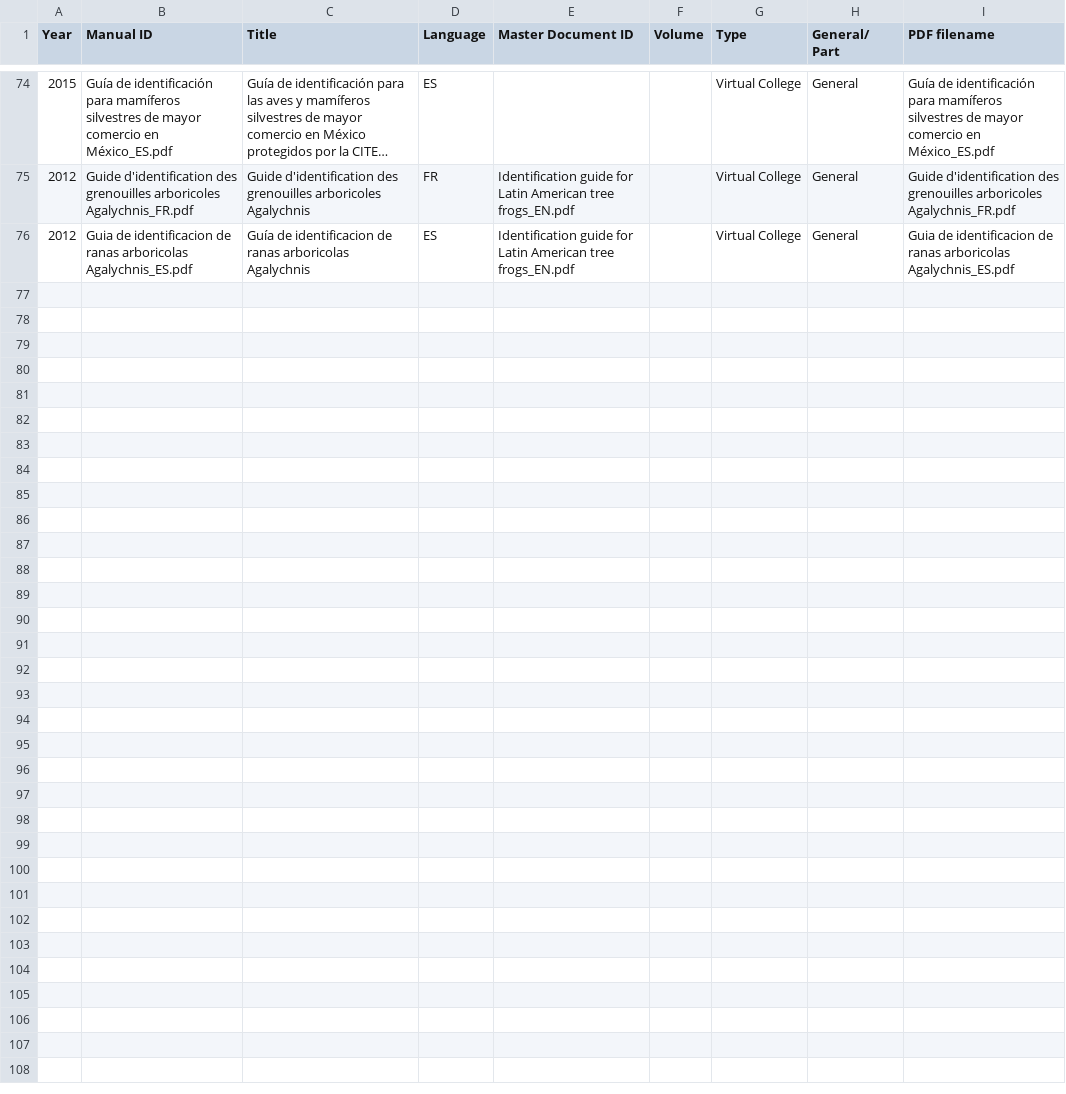
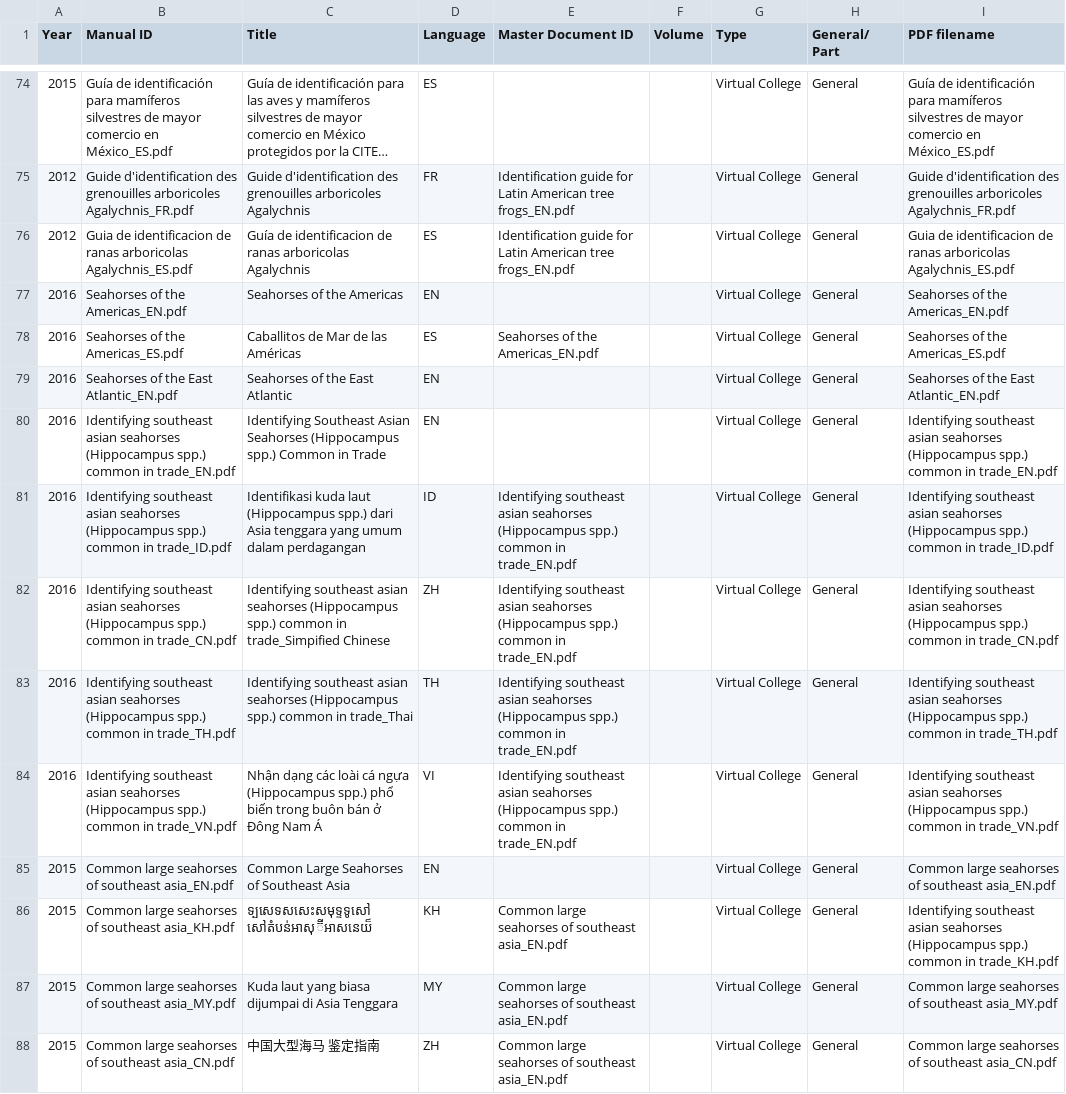
Before and after one commit to unepwcmc/SAPI, a CSV file: lib/data/id_materials/VC_pdf/documents_vc_pdf.csv, drawn as a sheet; only a part is shown, gaps mark what is left out; long unchanged cells end in ….

```diff
--- a/lib/data/id_materials/VC_pdf/documents_vc_pdf.csv
+++ b/lib/data/id_materials/VC_pdf/documents_vc_pdf.csv
@@ -76 +76,13 @@ Year,Manual ID,Title,Language,Master Document ID,Volume,Type,General/ Part,PDF f
 2012,Guia de identificacion de ranas arboricolas Agalychnis_ES.pdf,Guía de identificacion de ranas arboricolas Agalychnis,ES,Identification guide for Latin American tree frogs_EN.pdf,,Virtual College,General,Guia de identificacion de ranas arboricolas Agalychnis_ES.pdf
+2016,"Seahorses of the Americas_EN.pdf","Seahorses of the Americas","EN",,,"Virtual College","General","Seahorses of the Americas_EN.pdf"
+2016,"Seahorses of the Americas_ES.pdf","Caballitos de Mar de las Américas","ES","Seahorses of the Americas_EN.pdf",,"Virtual College","General","Seahorses of the Americas_ES.pdf"
+2016,"Seahorses of the East Atlantic_EN.pdf","Seahorses of the East Atlantic","EN",,,"Virtual College","General","Seahorses of the East Atlantic_EN.pdf"
+2016,"Identifying southeast asian seahorses (Hippocampus spp.) common in trade_EN.pdf","Identifying Southeast Asian Seahorses (Hippocampus spp.) Common in Trade","EN",,,"Virtual College","General","Identifying southeast asian seahorses (Hippocampus spp.) common in trade_EN.pdf"
+2016,"Identifying southeast asian seahorses (Hippocampus spp.) common in trade_ID.pdf","Identifikasi kuda laut (Hippocampus spp.) dari Asia tenggara yang umum dalam perdagangan","ID","Identifying southeast asian seahorses (Hippocampus spp.) common in trade_EN.pdf",,"Virtual College","General","Identifying southeast asian seahorses (Hippocampus spp.) common in trade_ID.pdf"
+2016,"Identifying southeast asian seahorses (Hippocampus spp.) common in trade_CN.pdf","Identifying southeast asian seahorses (Hippocampus spp.) common in trade_Simpified Chinese","ZH","Identifying southeast asian seahorses (Hippocampus spp.) common in trade_EN.pdf",,"Virtual College","General","Identifying southeast asian seahorses (Hippocampus spp.) common in trade_CN.pdf"
+2016,"Identifying southeast asian seahorses (Hippocampus spp.) common in trade_TH.pdf","Identifying southeast asian seahorses (Hippocampus spp.) common in trade_Thai","TH","Identifying southeast asian seahorses (Hippocampus spp.) common in trade_EN.pdf",,"Virtual College","General","Identifying southeast asian seahorses (Hippocampus spp.) common in trade_TH.pdf"
+2016,"Identifying southeast asian seahorses (Hippocampus spp.) common in trade_VN.pdf","Nhận dạng các loài cá ngựa (Hippocampus spp.) phổ biến trong buôn bán ở Đông Nam Á","VI","Identifying southeast asian seahorses (Hippocampus spp.) common in trade_EN.pdf",,"Virtual College","General","Identifying southeast asian seahorses (Hippocampus spp.) common in trade_VN.pdf"
+2015,"Common large seahorses of southeast asia_EN.pdf","Common Large Seahorses of Southeast Asia","EN",,,"Virtual College","General","Common large seahorses of southeast asia_EN.pdf"
+2015,"Common large seahorses of southeast asia_KH.pdf","ទ្បសេទសសេះសមុទ្ទទូសៅ សៅតំបន់អាសុ៊ីអាសនេយ៏","KH","Common large seahorses of southeast asia_EN.pdf",,"Virtual College","General","Identifying southeast asian seahorses (Hippocampus spp.) common in trade_KH.pdf"
+2015,"Common large seahorses of southeast asia_MY.pdf","Kuda laut yang biasa dijumpai di Asia Tenggara","MY","Common large seahorses of southeast asia_EN.pdf",,"Virtual College","General","Common large seahorses of southeast asia_MY.pdf"
+2015,"Common large seahorses of southeast asia_CN.pdf","中国大型海马 鉴定指南","ZH","Common large seahorses of southeast asia_EN.pdf",,"Virtual College","General","Common large seahorses of southeast asia_CN.pdf"
```
Also changed, not shown: lib/data/id_materials/VC_link/citations_vc_link.csv, lib/data/id_materials/VC_link/documents_vc_link.csv, 2 other files.
